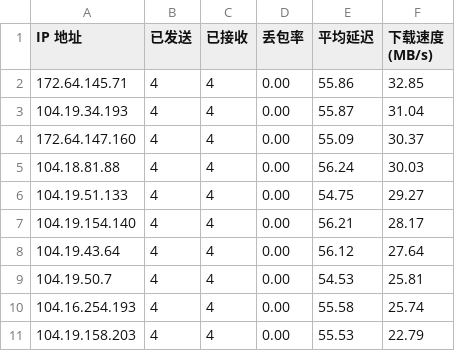
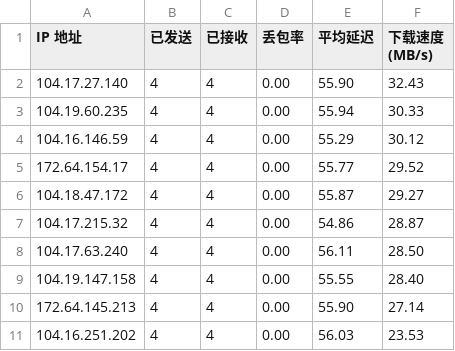
Before and after one commit to qian9008/IPDB, a CSV file: BestCF/ipv4.csv, drawn as a sheet.

Commit message:
Update BestCF/ipv4.csv - 2026-05-07 15:01:56

```diff
--- a/BestCF/ipv4.csv
+++ b/BestCF/ipv4.csv
@@ -1,11 +1,11 @@
 IP 地址,已发送,已接收,丢包率,平均延迟,下载速度 (MB/s)
-172.64.145.71,4,4,0.00,55.86,32.85
-104.19.34.193,4,4,0.00,55.87,31.04
-172.64.147.160,4,4,0.00,55.09,30.37
-104.18.81.88,4,4,0.00,56.24,30.03
-104.19.51.133,4,4,0.00,54.75,29.27
-104.19.154.140,4,4,0.00,56.21,28.17
-104.19.43.64,4,4,0.00,56.12,27.64
-104.19.50.7,4,4,0.00,54.53,25.81
-104.16.254.193,4,4,0.00,55.58,25.74
-104.19.158.203,4,4,0.00,55.53,22.79
+104.17.27.140,4,4,0.00,55.90,32.43
+104.19.60.235,4,4,0.00,55.94,30.33
+104.16.146.59,4,4,0.00,55.29,30.12
+172.64.154.17,4,4,0.00,55.77,29.52
+104.18.47.172,4,4,0.00,55.87,29.27
+104.17.215.32,4,4,0.00,54.86,28.87
+104.17.63.240,4,4,0.00,56.11,28.50
+104.19.147.158,4,4,0.00,55.55,28.40
+172.64.145.213,4,4,0.00,55.90,27.14
+104.16.251.202,4,4,0.00,56.03,23.53
```
